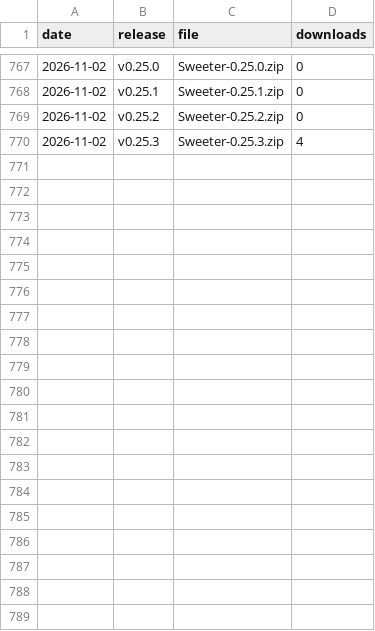
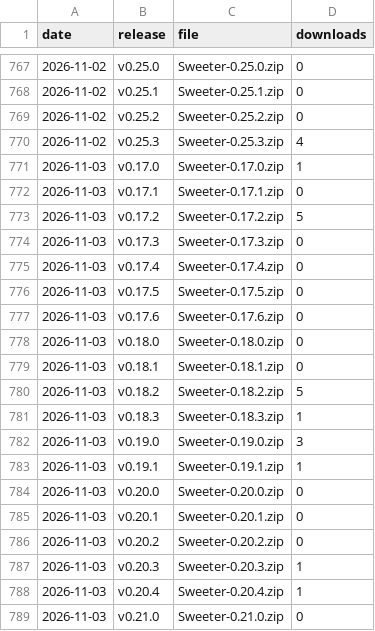
Before and after one commit to starl3xx/sweeter, a CSV file: downloads.csv, drawn as a sheet; only a part is shown, gaps mark what is left out; the diff covers the shown part only; the diff names each change by its address in the sheet, - before the commit and + after, or states it on an @@ line.

```diff
--- a/downloads.csv
+++ b/downloads.csv
+row 771: 2026-11-03 | v0.17.0 | Sweeter-0.17.0.zip | 1
+row 772: 2026-11-03 | v0.17.1 | Sweeter-0.17.1.zip | 0
+row 773: 2026-11-03 | v0.17.2 | Sweeter-0.17.2.zip | 5
+row 774: 2026-11-03 | v0.17.3 | Sweeter-0.17.3.zip | 0
+row 775: 2026-11-03 | v0.17.4 | Sweeter-0.17.4.zip | 0
+row 776: 2026-11-03 | v0.17.5 | Sweeter-0.17.5.zip | 0
+row 777: 2026-11-03 | v0.17.6 | Sweeter-0.17.6.zip | 0
+row 778: 2026-11-03 | v0.18.0 | Sweeter-0.18.0.zip | 0
+row 779: 2026-11-03 | v0.18.1 | Sweeter-0.18.1.zip | 0
+row 780: 2026-11-03 | v0.18.2 | Sweeter-0.18.2.zip | 5
+row 781: 2026-11-03 | v0.18.3 | Sweeter-0.18.3.zip | 1
+row 782: 2026-11-03 | v0.19.0 | Sweeter-0.19.0.zip | 3
+row 783: 2026-11-03 | v0.19.1 | Sweeter-0.19.1.zip | 1
+row 784: 2026-11-03 | v0.20.0 | Sweeter-0.20.0.zip | 0
+row 785: 2026-11-03 | v0.20.1 | Sweeter-0.20.1.zip | 0
+row 786: 2026-11-03 | v0.20.2 | Sweeter-0.20.2.zip | 0
+row 787: 2026-11-03 | v0.20.3 | Sweeter-0.20.3.zip | 1
+row 788: 2026-11-03 | v0.20.4 | Sweeter-0.20.4.zip | 1
+row 789: 2026-11-03 | v0.21.0 | Sweeter-0.21.0.zip | 0
```
Also changed, not shown: 9 added rows elsewhere in this file, clones.csv, referrers.csv, 2 other files.
